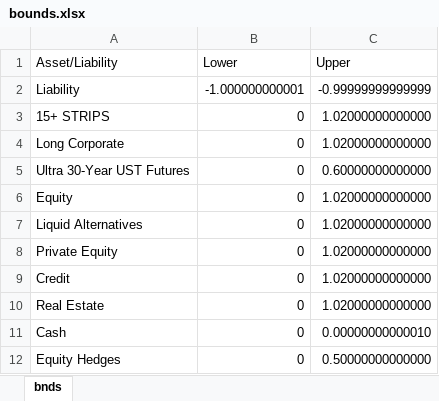
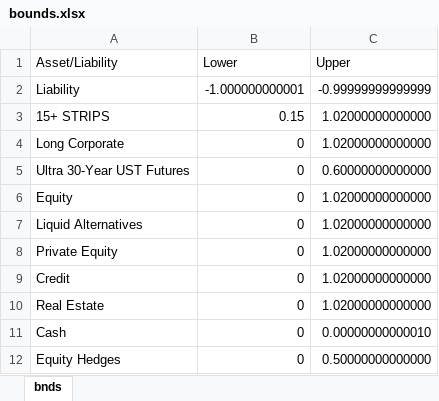
Before and after one commit to pforjoe/SAA, an Excel workbook: data/outputs/bounds.xlsx, sheet bnds, drawn as a sheet; values as stored, in another font and other column widths than the file's, no borders; the diff names each change by its address in the sheet, - before the commit and + after, or states it on an @@ line.

Commit message:
Update bounds.xlsx

```diff
--- a/data/outputs/bounds.xlsx (sheet bnds)
+++ b/data/outputs/bounds.xlsx (sheet bnds)
-B3 (Lower): 0
+B3 (Lower): 0.15
```
